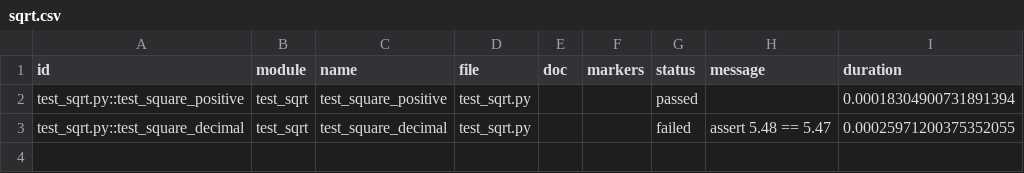
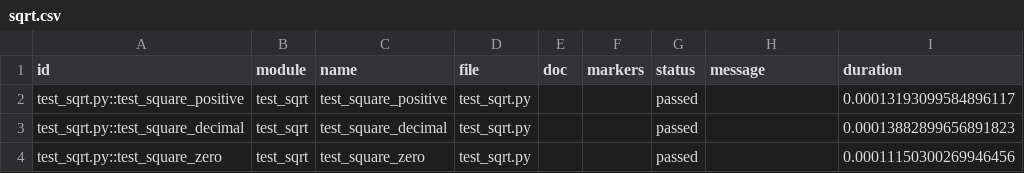
Before and after one commit to Sadashiva84/pytest_testing, a CSV file: sqrt.csv, drawn as a sheet.

Commit message:
Automated Push after test

```diff
--- a/sqrt.csv
+++ b/sqrt.csv
@@ -1,3 +1,4 @@
 id,module,name,file,doc,markers,status,message,duration
-test_sqrt.py::test_square_positive,test_sqrt,test_square_positive,test_sqrt.py,,,passed,,0.00018304900731891394
-test_sqrt.py::test_square_decimal,test_sqrt,test_square_decimal,test_sqrt.py,,,failed,assert 5.48 == 5.47,0.00025971200375352055
+test_sqrt.py::test_square_positive,test_sqrt,test_square_positive,test_sqrt.py,,,passed,,0.00013193099584896117
+test_sqrt.py::test_square_decimal,test_sqrt,test_square_decimal,test_sqrt.py,,,passed,,0.00013882899656891823
+test_sqrt.py::test_square_zero,test_sqrt,test_square_zero,test_sqrt.py,,,passed,,0.00011150300269946456
```
Also changed, not shown: 2 other files.
